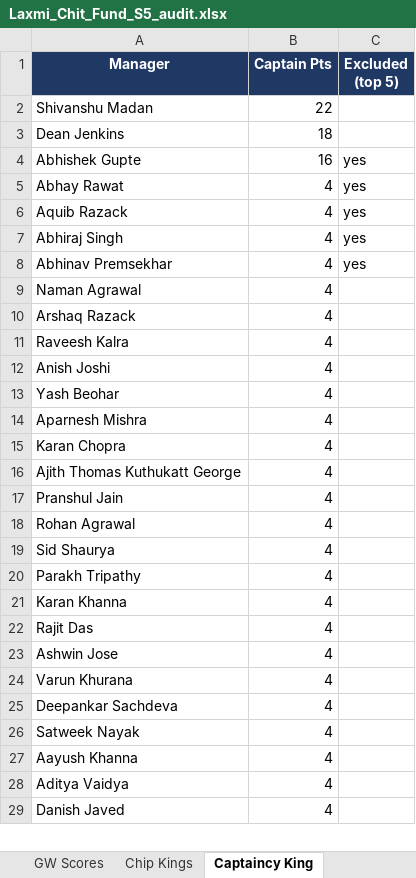
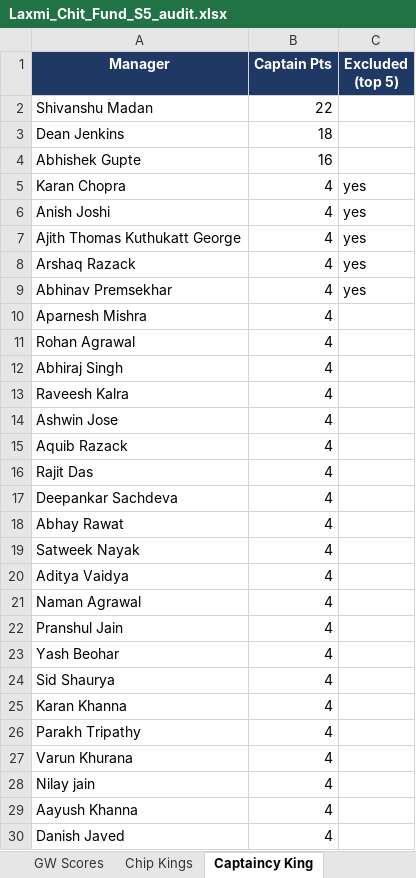
Before and after one commit to yash1997beohar/lcf-s5, an Excel workbook: docs/Laxmi_Chit_Fund_S5_audit.xlsx, sheet Captaincy King, drawn as a sheet; only a part is shown; values as stored, in another font and other column widths than the file's, no borders; removed rows and columns are numbered as before the commit, all else as after; the diff names each change by its address in the sheet, - before the commit and + after, or states it on an @@ line.

```diff
--- a/docs/Laxmi_Chit_Fund_S5_audit.xlsx (sheet Captaincy King)
+++ b/docs/Laxmi_Chit_Fund_S5_audit.xlsx (sheet Captaincy King)
-C4 (Excluded (top 5)): yes
+C4 (Excluded (top 5)): (empty)
-A5 (Manager): Abhay Rawat
+A5 (Manager): Karan Chopra
+row 6: Anish Joshi | 4 | yes
-A7 (Manager): Aquib Razack
+A7 (Manager): Ajith Thomas Kuthukatt George
-A8 (Manager): Abhiraj Singh
+A8 (Manager): Arshaq Razack
@@ row 14 moved to row 10: Aparnesh Mishra @@
@@ row 18 moved to row 11: Rohan Agrawal @@
+row 12: Abhiraj Singh | 4
@@ row 11 moved to row 13: Raveesh Kalra @@
@@ row 23 moved to row 14: Ashwin Jose @@
+row 15: Aquib Razack | 4
@@ row 22 moved to row 16: Rajit Das @@
@@ row 25 moved to row 17: Deepankar Sachdeva @@
+row 18: Abhay Rawat | 4
@@ row 26 moved to row 19: Satweek Nayak @@
@@ row 28 moved to row 20: Aditya Vaidya @@
-row 10: Arshaq Razack | 4
-A22 (Manager): Anish Joshi
+A22 (Manager): Pranshul Jain
-row 15: Karan Chopra | 4
-row 16: Ajith Thomas Kuthukatt George | 4
-row 17: Pranshul Jain | 4
@@ row 21 moved to row 25: Karan Khanna @@
@@ row 30 moved to row 28: Nilay jain @@
```
Also changed, not shown: sheet Season Stats, sheet Profiles, sheet Overall, sheet Green Arrow King, sheet GW Scores, sheet Differential Diamond, 3 other files.
